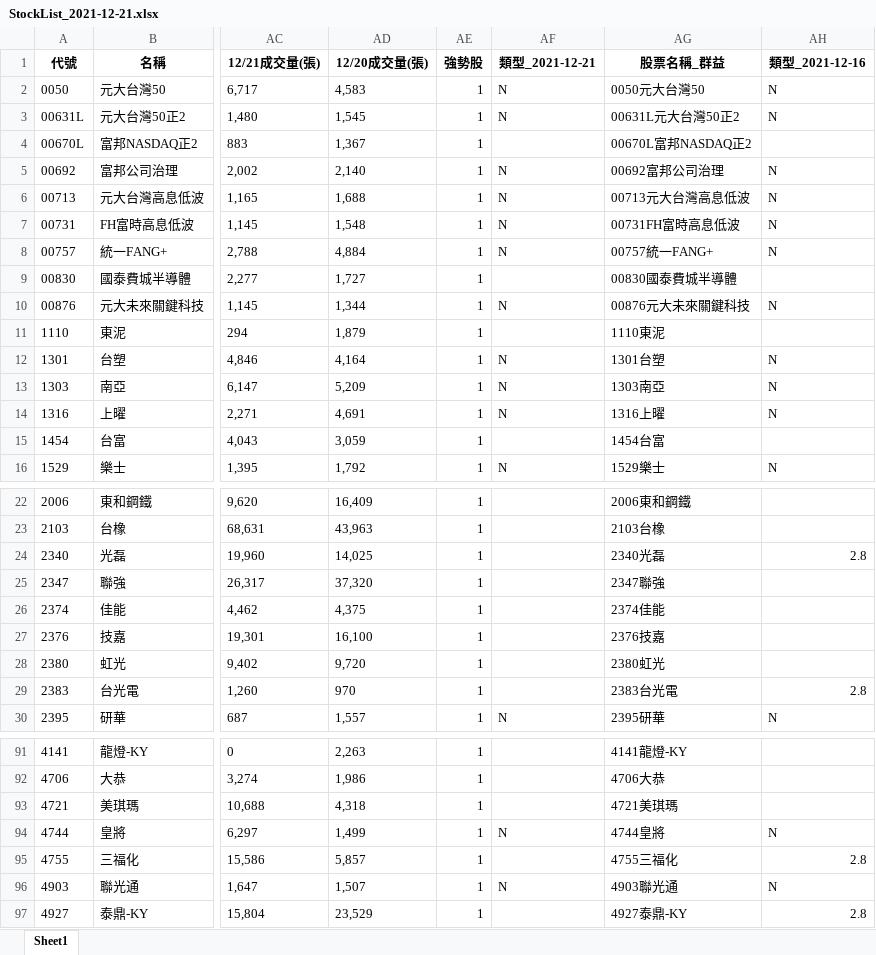
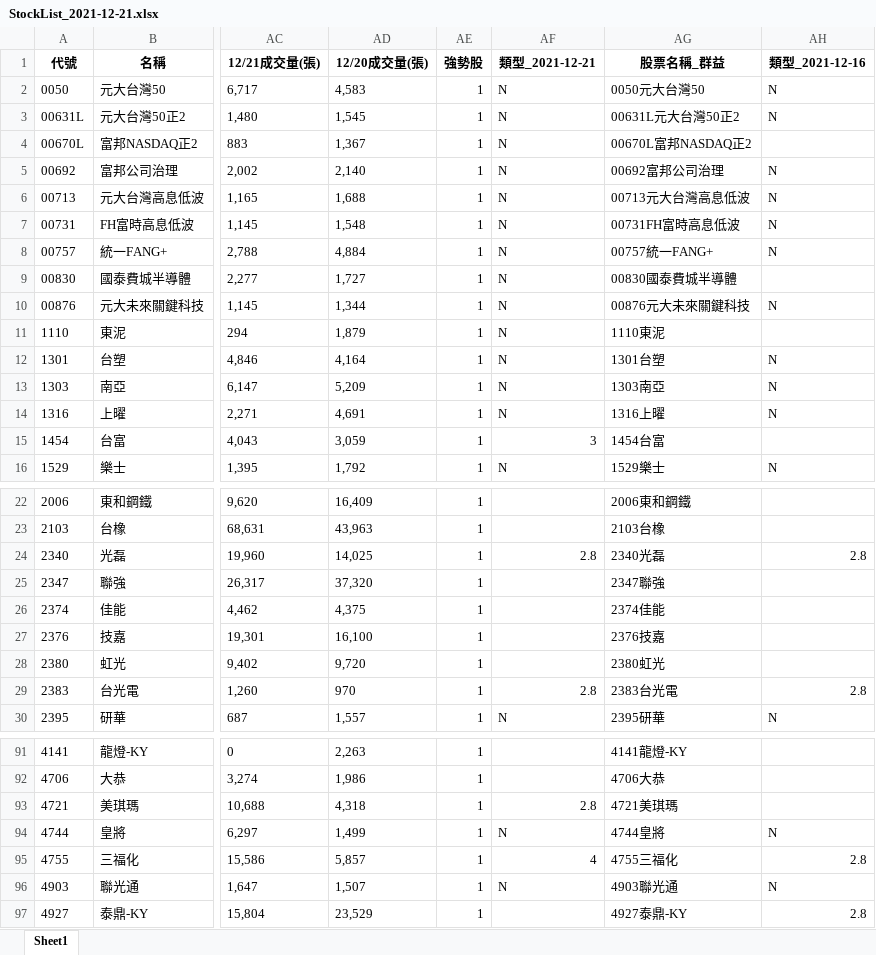
Before and after one commit to raywugithub/GoodInfo, an Excel workbook: StockList_2021-12-21.xlsx, sheet Sheet1, drawn as a sheet; only a part is shown, gaps mark what is left out; values as stored, in another font and other column widths than the file's, no borders; the diff covers the shown part only; the diff names each change by its address in the sheet, - before the commit and + after, or states it on an @@ line.

```diff
--- a/StockList_2021-12-21.xlsx (sheet Sheet1)
+++ b/StockList_2021-12-21.xlsx (sheet Sheet1)
-AF4 (類型_2021-12-21): (empty)
+AF4 (類型_2021-12-21): N
-AF9 (類型_2021-12-21): (empty)
+AF9 (類型_2021-12-21): N
-AF11 (類型_2021-12-21): (empty)
+AF11 (類型_2021-12-21): N
-AF15 (類型_2021-12-21): (empty)
+AF15 (類型_2021-12-21): 3
-AF24 (類型_2021-12-21): (empty)
+AF24 (類型_2021-12-21): 2.8
-AF29 (類型_2021-12-21): (empty)
+AF29 (類型_2021-12-21): 2.8
-AF93 (類型_2021-12-21): (empty)
+AF93 (類型_2021-12-21): 2.8
-AF95 (類型_2021-12-21): (empty)
+AF95 (類型_2021-12-21): 4
```
Also changed, not shown: 19 edited cells elsewhere in this sheet, 8 other files.
